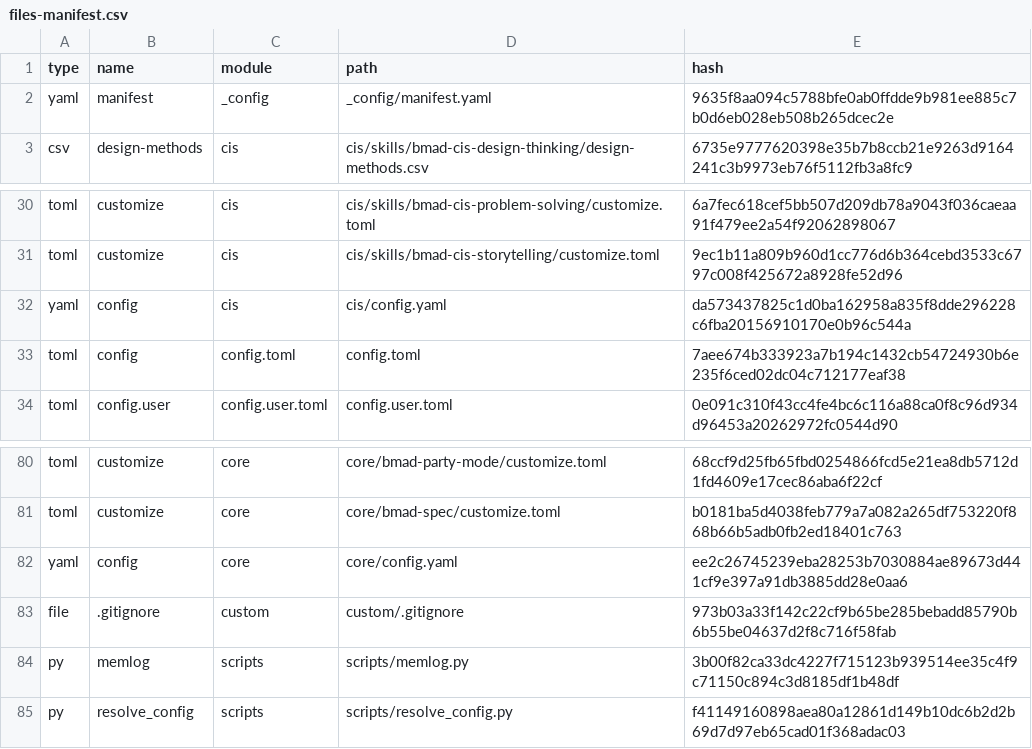
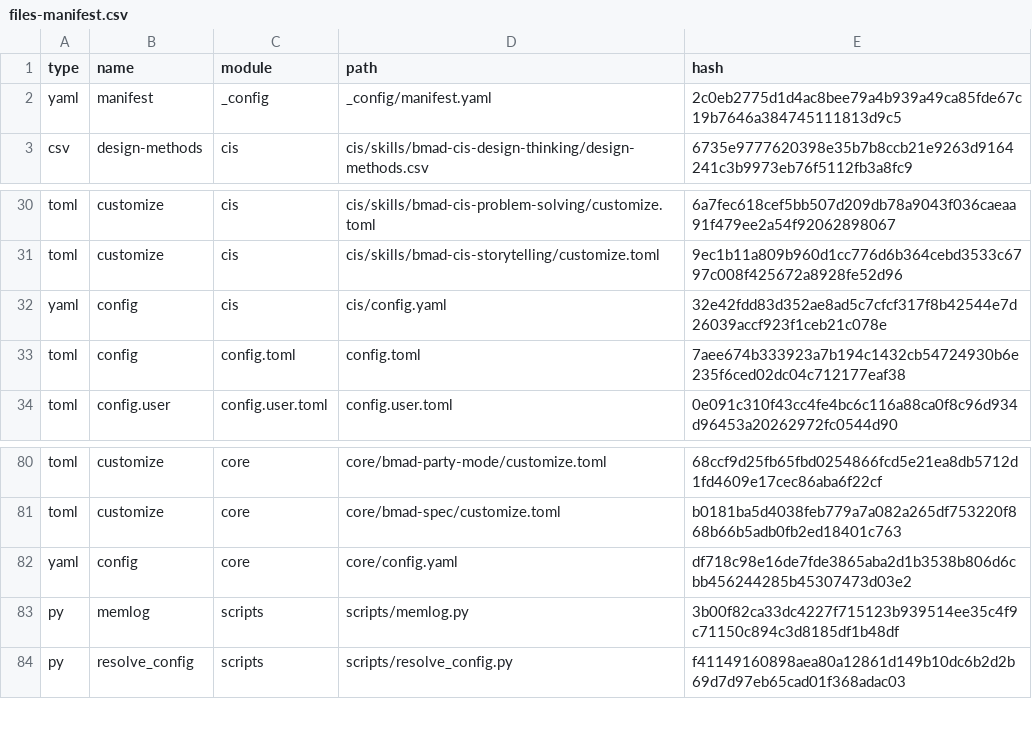
Before and after one commit to gtzivas/XMPROJECT, a CSV file: _bmad/_config/files-manifest.csv, drawn as a sheet; only a part is shown, gaps mark what is left out.

Commit message:
fix: update timestamps and reorder configuration values in YAML files

```diff
--- a/_bmad/_config/files-manifest.csv
+++ b/_bmad/_config/files-manifest.csv
@@ -1,3 +1,3 @@
 type,name,module,path,hash
-"yaml","manifest","_config","_config/manifest.yaml","9635f8aa094c5788bfe0ab0ffdde9b981ee885c7b0d6eb028eb508b265dcec2e"
+"yaml","manifest","_config","_config/manifest.yaml","2c0eb2775d1d4ac8bee79a4b939a49ca85fde67c19b7646a384745111813d9c5"
 "csv","design-methods","cis","cis/skills/bmad-cis-design-thinking/design-methods.csv","6735e9777620398e35b7b8ccb21e9263d9164241c3b9973eb76f5112fb3a8fc9"
@@ -31,3 +31,3 @@ type,name,module,path,hash
 "toml","customize","cis","cis/skills/bmad-cis-storytelling/customize.toml","9ec1b11a809b960d1cc776d6b364cebd3533c6797c008f425672a8928fe52d96"
-"yaml","config","cis","cis/config.yaml","da573437825c1d0ba162958a835f8dde296228c6fba20156910170e0b96c544a"
+"yaml","config","cis","cis/config.yaml","32e42fdd83d352ae8ad5c7cfcf317f8b42544e7d26039accf923f1ceb21c078e"
 "toml","config","config.toml","config.toml","7aee674b333923a7b194c1432cb54724930b6e235f6ced02dc04c712177eaf38"
@@ -81,4 +81,3 @@ type,name,module,path,hash
 "toml","customize","core","core/bmad-spec/customize.toml","b0181ba5d4038feb779a7a082a265df753220f868b66b5adb0fb2ed18401c763"
-"yaml","config","core","core/config.yaml","ee2c26745239eba28253b7030884ae89673d441cf9e397a91db3885dd28e0aa6"
-"file",".gitignore","custom","custom/.gitignore","973b03a33f142c22cf9b65be285bebadd85790b6b55be04637d2f8c716f58fab"
+"yaml","config","core","core/config.yaml","df718c98e16de7fde3865aba2d1b3538b806d6cbb456244285b45307473d03e2"
 "py","memlog","scripts","scripts/memlog.py","3b00f82ca33dc4227f715123b939514ee35c4f9c71150c894c3d8185df1b48df"
```
Also changed, not shown: 3 other files.
